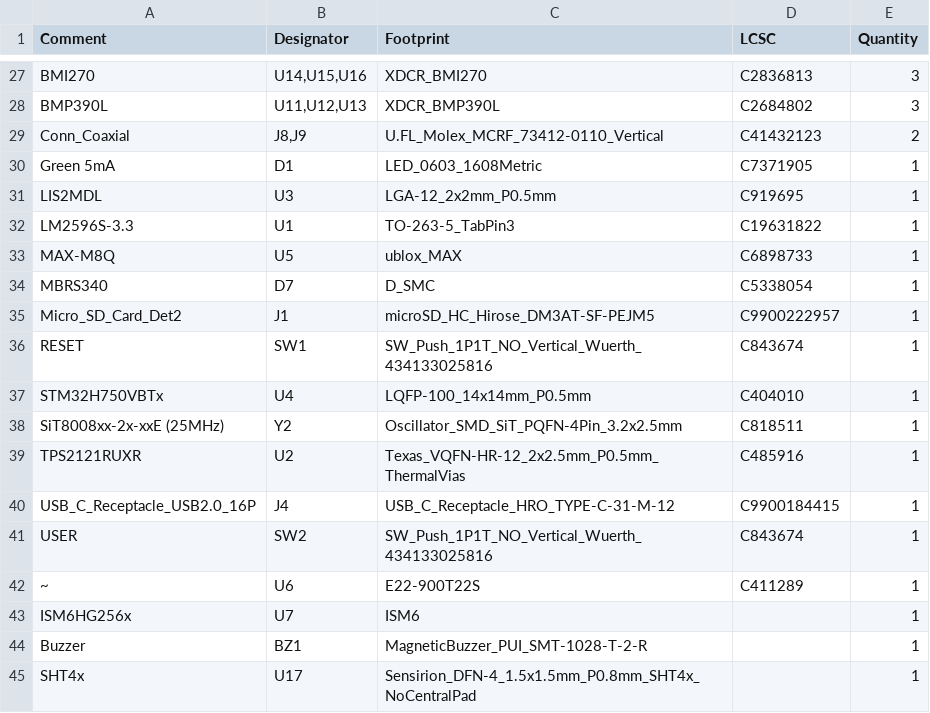
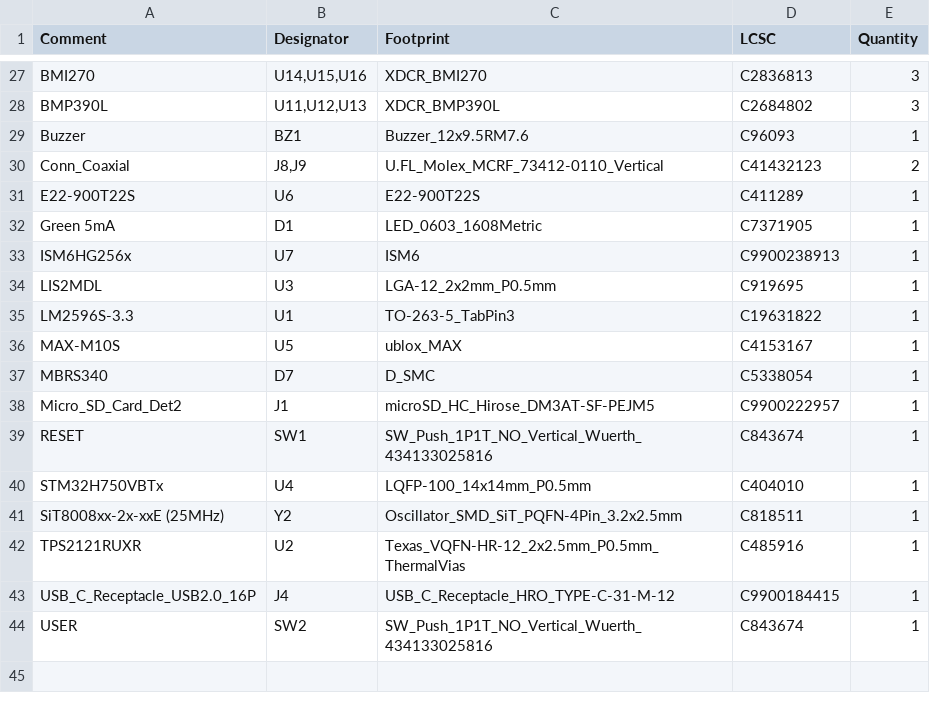
Before and after one commit to liquid-rocketry-illinois/HAL-1-HW, a CSV file: KiCAD/Main/jlcpcb/production_files/BOM-Main.csv, drawn as a sheet; only a part is shown, gaps mark what is left out.

```diff
--- a/KiCAD/Main/jlcpcb/production_files/BOM-Main.csv
+++ b/KiCAD/Main/jlcpcb/production_files/BOM-Main.csv
@@ -28,7 +28,10 @@ BMI270,"U14,U15,U16",XDCR_BMI270,C2836813,3
 BMP390L,"U11,U12,U13",XDCR_BMP390L,C2684802,3
+Buzzer,BZ1,Buzzer_12x9.5RM7.6,C96093,1
 Conn_Coaxial,"J8,J9",U.FL_Molex_MCRF_73412-0110_Vertical,C41432123,2
+E22-900T22S,U6,E22-900T22S,C411289,1
 Green 5mA,D1,LED_0603_1608Metric,C7371905,1
+ISM6HG256x,U7,ISM6,C9900238913,1
 LIS2MDL,U3,LGA-12_2x2mm_P0.5mm,C919695,1
 LM2596S-3.3,U1,TO-263-5_TabPin3,C19631822,1
-MAX-M8Q,U5,ublox_MAX,C6898733,1
+MAX-M10S,U5,ublox_MAX,C4153167,1
 MBRS340,D7,D_SMC,C5338054,1
@@ -41,5 +44 @@ USB_C_Receptacle_USB2.0_16P,J4,USB_C_Receptacle_HRO_TYPE-C-31-M-12,C9900184415,1
 USER,SW2,SW_Push_1P1T_NO_Vertical_Wuerth_434133025816,C843674,1
-~,U6,E22-900T22S,C411289,1
-ISM6HG256x,U7,ISM6,,1
-Buzzer,BZ1,MagneticBuzzer_PUI_SMT-1028-T-2-R,,1
-SHT4x,U17,Sensirion_DFN-4_1.5x1.5mm_P0.8mm_SHT4x_NoCentralPad,,1
```
Also changed, not shown: KiCAD/Main/jlcpcb/production_files/CPL-Main.csv, 43 other files.
